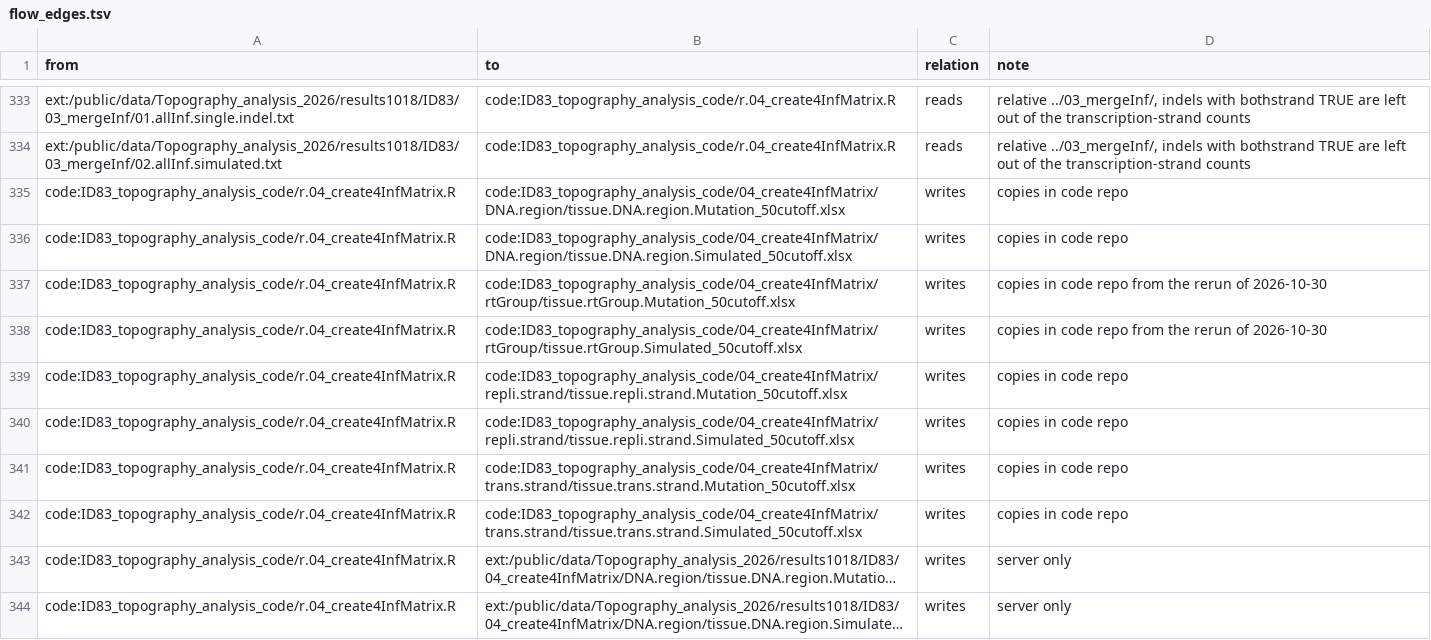
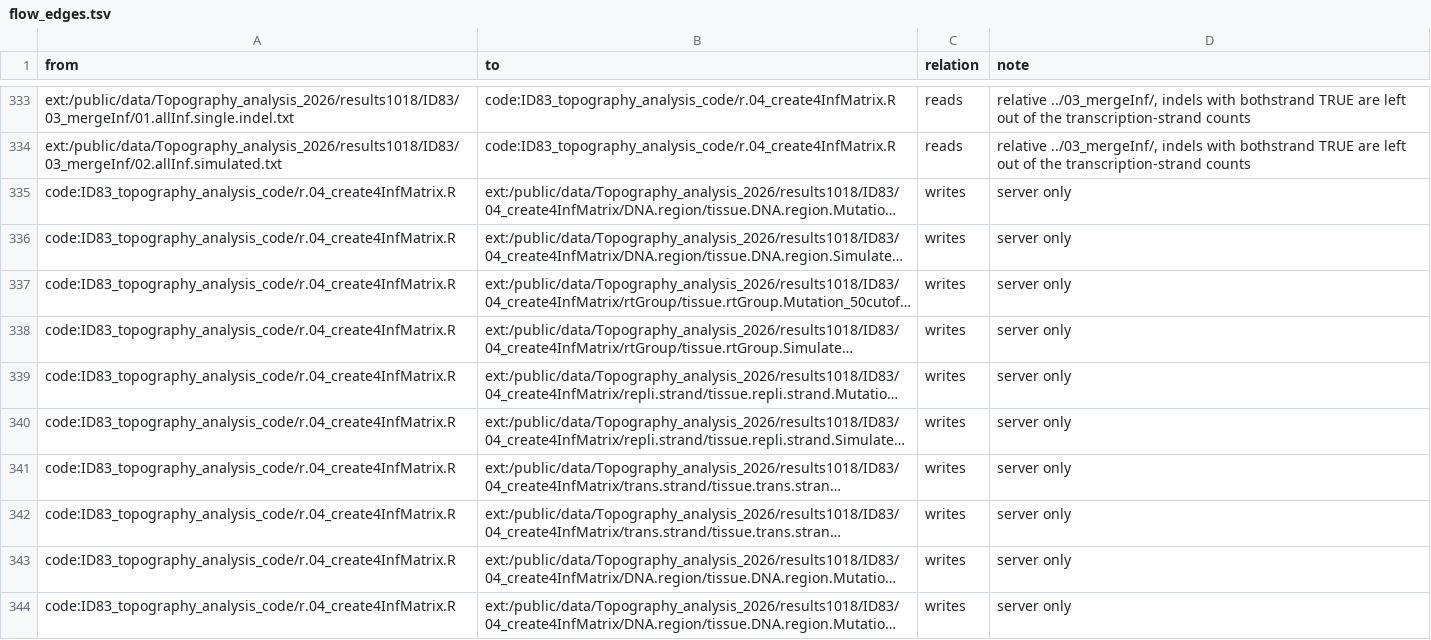
Before and after one commit to liumoLM/Liu2024, a TSV file: data_flow/flow_edges.tsv, drawn as a sheet; only a part is shown, gaps mark what is left out; the shorter side is filled out with more unchanged rows; long unchanged cells end in …; removed rows and columns are numbered as before the commit, all else as after; the diff covers the shown part only; the diff names each change by its address in the sheet, - before the commit and + after, or states it on an @@ line.

```diff
--- a/data_flow/flow_edges.tsv
+++ b/data_flow/flow_edges.tsv
-row 335: code:ID83_topography_analysis_code/r.04_create4InfMatrix.R | code:ID83_topography_analysis_code/04_create4InfMatrix/DNA.region/tissue.DNA.region.Mutation_50cutoff.xlsx | writes | copies in code repo
-row 336: code:ID83_topography_analysis_code/r.04_create4InfMatrix.R | code:ID83_topography_analysis_code/04_create4InfMatrix/DNA.region/tissue.DNA.region.Simulated_50cutoff.xlsx | writes | copies in code repo
-row 337: code:ID83_topography_analysis_code/r.04_create4InfMatrix.R | code:ID83_topography_analysis_code/04_create4InfMatrix/rtGroup/tissue.rtGroup.Mutation_50cutoff.xlsx | writes | copies in code repo from the rerun of 2026-10-30
-row 338: code:ID83_topography_analysis_code/r.04_create4InfMatrix.R | code:ID83_topography_analysis_code/04_create4InfMatrix/rtGroup/tissue.rtGroup.Simulated_50cutoff.xlsx | writes | copies in code repo from the rerun of 2026-10-30
-row 339: code:ID83_topography_analysis_code/r.04_create4InfMatrix.R | code:ID83_topography_analysis_code/04_create4InfMatrix/repli.strand/tissue.repli.strand.Mutation_50cutoff.xlsx | writes | copies in code repo
-row 340: code:ID83_topography_analysis_code/r.04_create4InfMatrix.R | code:ID83_topography_analysis_code/04_create4InfMatrix/repli.strand/tissue.repli.strand.Simulated_50cutoff.xlsx | writes | copies in code repo
-row 341: code:ID83_topography_analysis_code/r.04_create4InfMatrix.R | code:ID83_topography_analysis_code/04_create4InfMatrix/trans.strand/tissue.trans.strand.Mutation_50cutoff.xlsx | writes | copies in code repo
-row 342: code:ID83_topography_analysis_code/r.04_create4InfMatrix.R | code:ID83_topography_analysis_code/04_create4InfMatrix/trans.strand/tissue.trans.strand.Simulated_50cutoff.xlsx | writes | copies in code repo
```
Also changed, not shown: 42 added rows elsewhere in this file, data_flow/flow_nodes.tsv, 7 other files.
